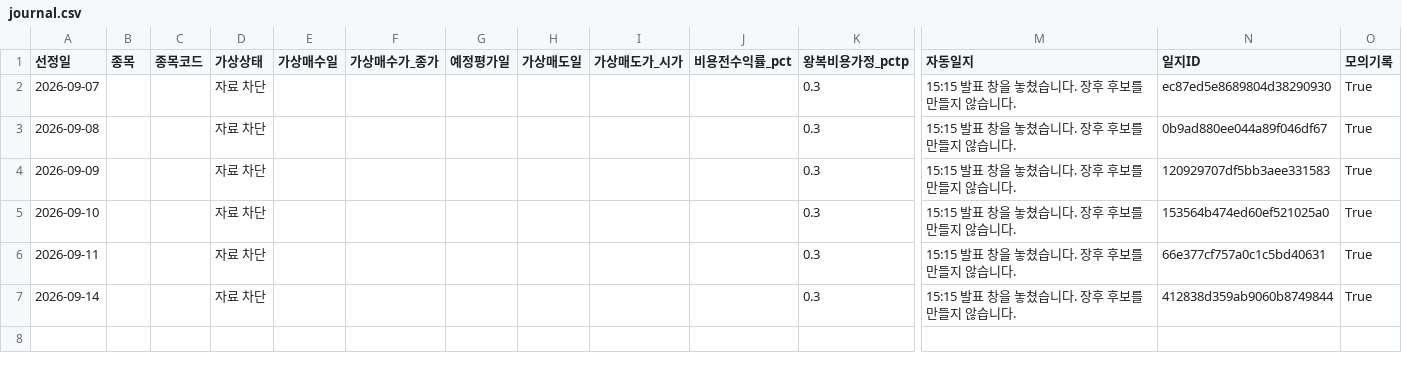
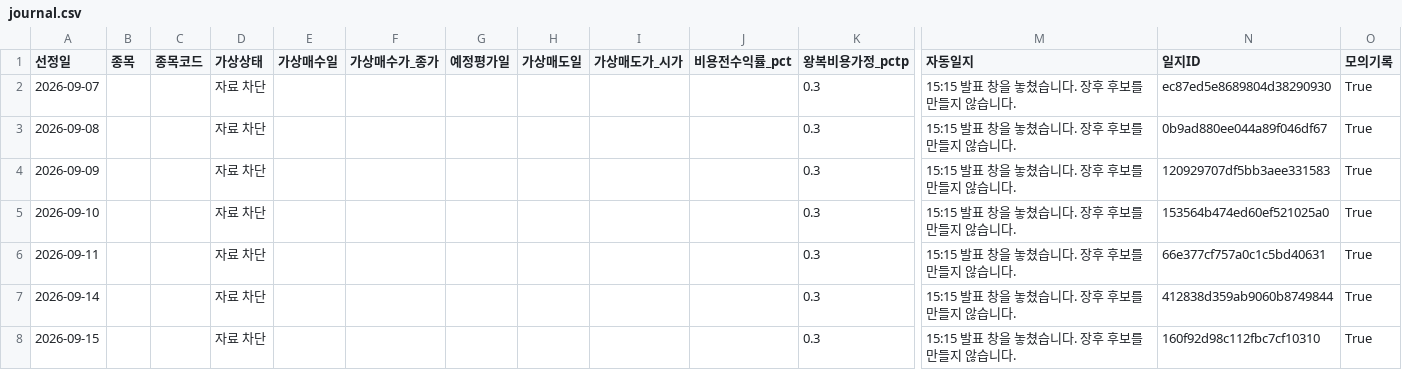
Before and after one commit to SEUNGJU-PARK-KR/canva-agent, a CSV file: manual-1515/journal.csv, drawn as a sheet; only a part is shown, gaps mark what is left out; rows hold the shown columns only; the diff names each change by its address in the sheet, - before the commit and + after, or states it on an @@ line.

```diff
--- a/manual-1515/journal.csv
+++ b/manual-1515/journal.csv
+row 8: 2026-09-15 |  |  | 자료 차단 |  |  |  |  |  |  | 0.3 | 15:15 발표 창을 놓쳤습니다. 장후 후보를 만들지 않습니다. | 160f92d98c112fbc7cf10310 | True
```
Also changed, not shown: manual-1515/history.csv, 3 other files.
